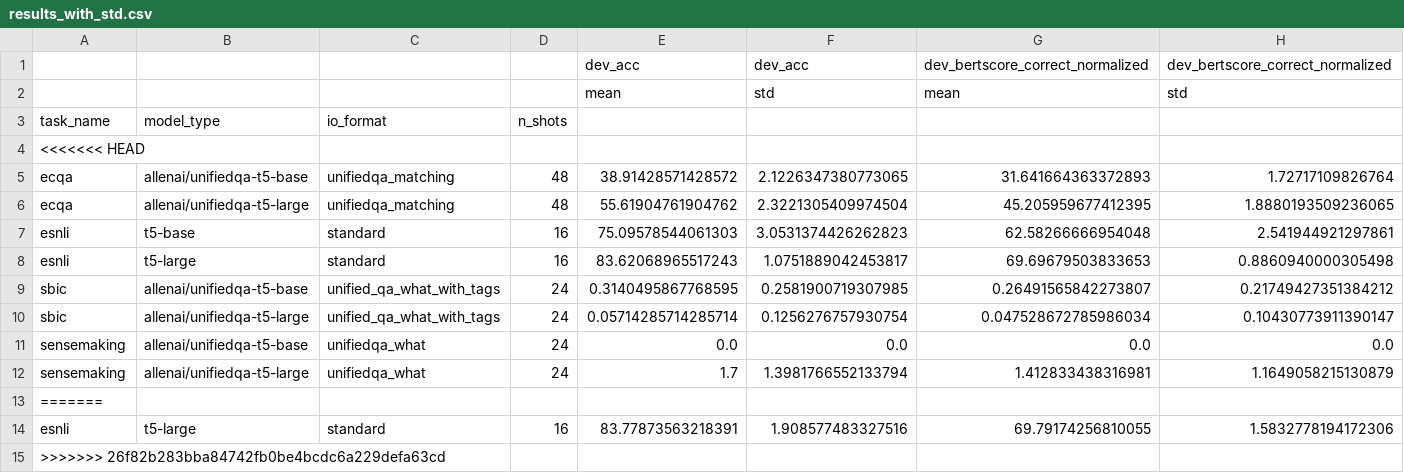
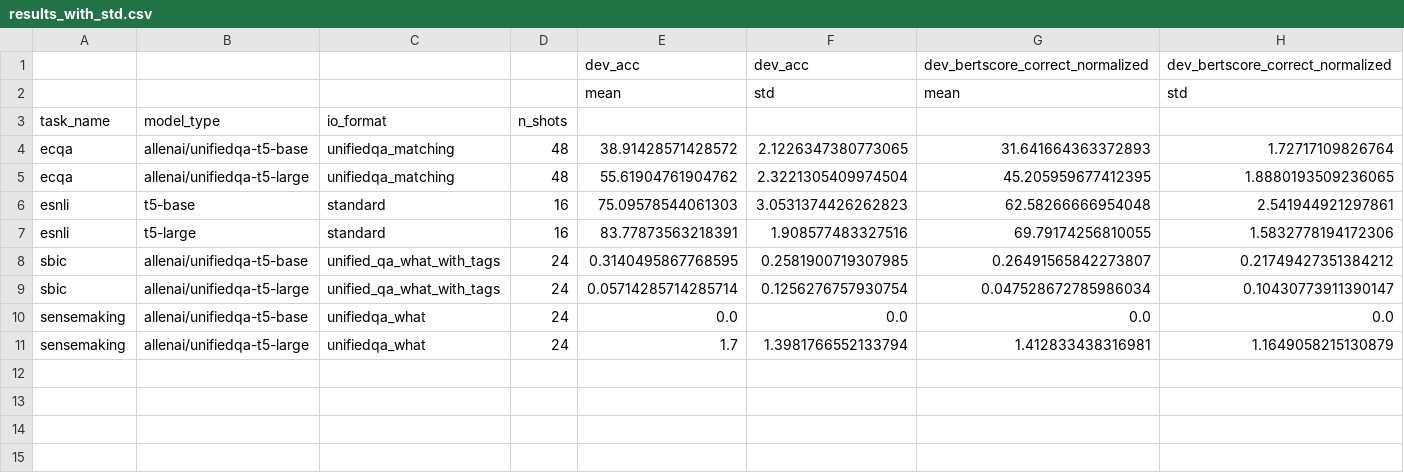
Before and after one commit to SanniM3/predicitons_with_explanations, a CSV file: out_vt40/results_with_std.csv, drawn as a sheet.

Commit message:
Update results_with_std.csv

```diff
--- a/out_vt40/results_with_std.csv
+++ b/out_vt40/results_with_std.csv
@@ -3,3 +3,2 @@
 task_name,model_type,io_format,n_shots,,,,
-<<<<<<< HEAD
 ecqa,allenai/unifiedqa-t5-base,unifiedqa_matching,48,38.91428571428572,2.1226347380773065,31.641664363372893,1.72717109826764
@@ -7,3 +6,3 @@ ecqa,allenai/unifiedqa-t5-large,unifiedqa_matching,48,55.61904761904762,2.322130
 esnli,t5-base,standard,16,75.09578544061303,3.0531374426262823,62.58266666954048,2.541944921297861
-esnli,t5-large,standard,16,83.62068965517243,1.0751889042453817,69.69679503833653,0.8860940000305498
+esnli,t5-large,standard,16,83.77873563218391,1.908577483327516,69.79174256810055,1.5832778194172306
 sbic,allenai/unifiedqa-t5-base,unified_qa_what_with_tags,24,0.3140495867768595,0.2581900719307985,0.26491565842273807,0.21749427351384212
@@ -12,4 +11 @@ sensemaking,allenai/unifiedqa-t5-base,unifiedqa_what,24,0.0,0.0,0.0,0.0
 sensemaking,allenai/unifiedqa-t5-large,unifiedqa_what,24,1.7,1.3981766552133794,1.412833438316981,1.1649058215130879
-=======
-esnli,t5-large,standard,16,83.77873563218391,1.908577483327516,69.79174256810055,1.5832778194172306
->>>>>>> 26f82b283bba84742fb0be4bcdc6a229defa63cd
```
